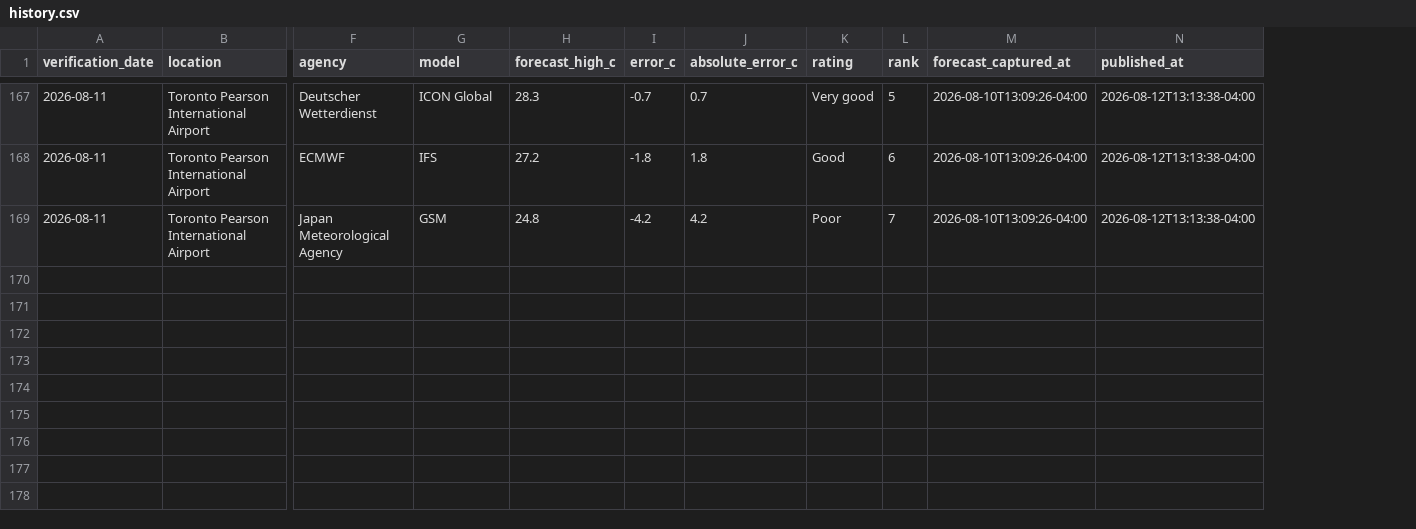
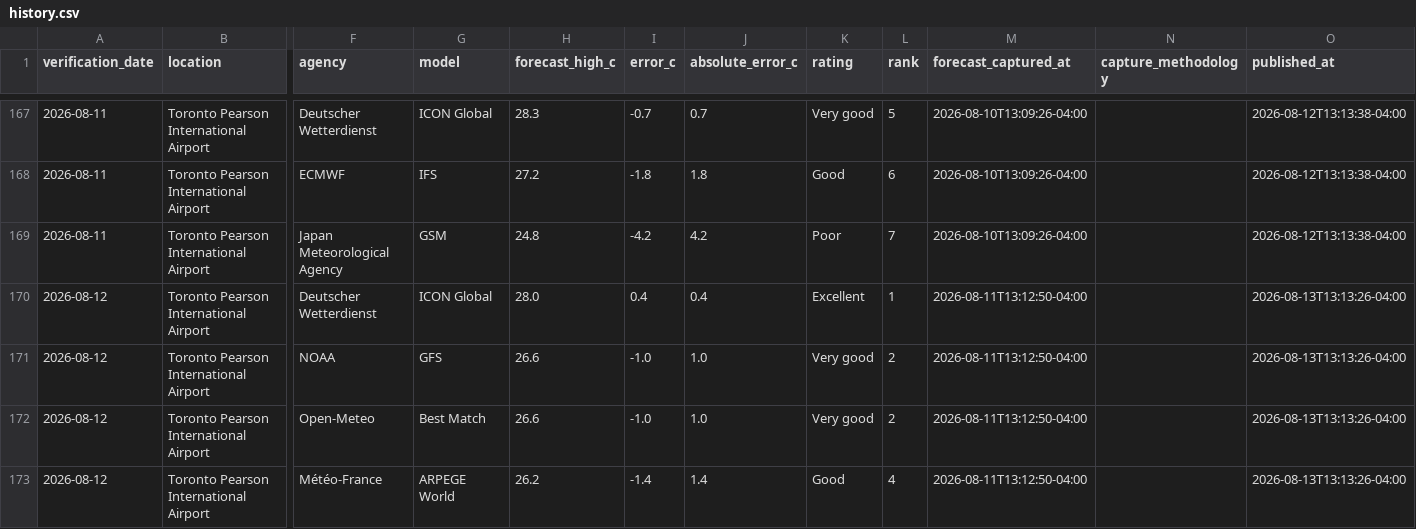
Before and after one commit to wadeszilagyi23-cell/ForecastRank, a CSV file: data/history.csv, drawn as a sheet; only a part is shown, gaps mark what is left out; rows hold the shown columns only; the diff covers the shown part only; the diff names each change by its address in the sheet, - before the commit and + after, or states it on an @@ line.

```diff
--- a/data/history.csv
+++ b/data/history.csv
+column N (capture_methodology), empty
+row 170: 2026-08-12 | Toronto Pearson International Airport | Deutscher Wetterdienst | ICON Global | 28.0 | 0.4 | 0.4 | Excellent | 1 | 2026-08-11T13:12:50-04:00 |  | 2026-08-13T13:13:26-04:00
+row 171: 2026-08-12 | Toronto Pearson International Airport | NOAA | GFS | 26.6 | -1.0 | 1.0 | Very good | 2 | 2026-08-11T13:12:50-04:00 |  | 2026-08-13T13:13:26-04:00
+row 172: 2026-08-12 | Toronto Pearson International Airport | Open-Meteo | Best Match | 26.6 | -1.0 | 1.0 | Very good | 2 | 2026-08-11T13:12:50-04:00 |  | 2026-08-13T13:13:26-04:00
+row 173: 2026-08-12 | Toronto Pearson International Airport | Météo-France | ARPEGE World | 26.2 | -1.4 | 1.4 | Good | 4 | 2026-08-11T13:12:50-04:00 |  | 2026-08-13T13:13:26-04:00
```
Also changed, not shown: 3 added rows elsewhere in this file, 4 other files.
